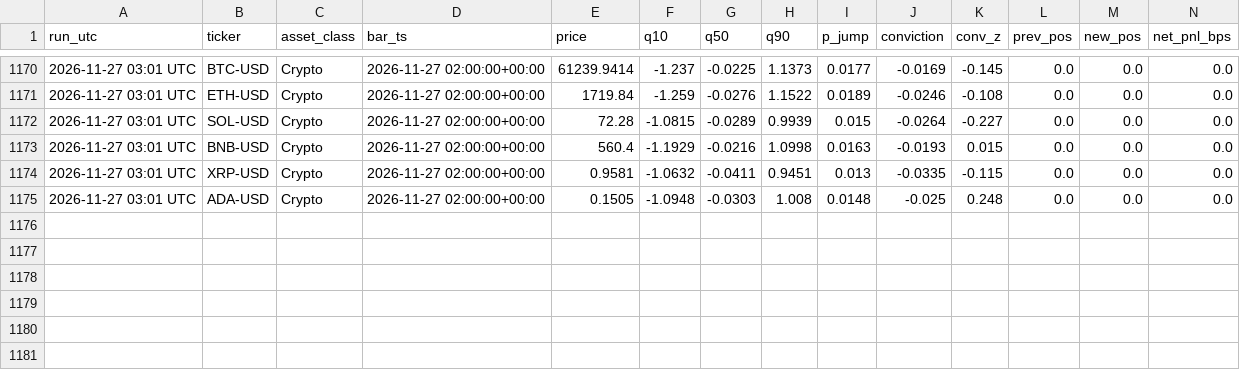
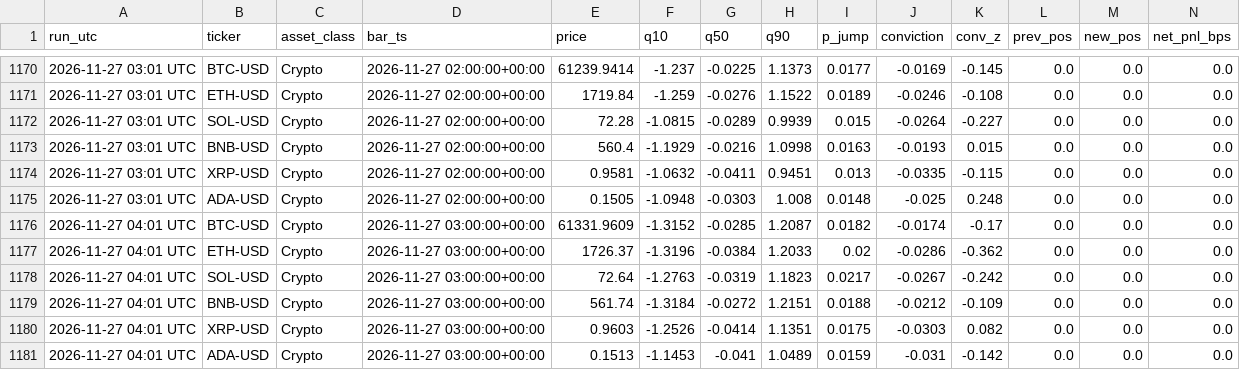
Before and after one commit to Lolycut/starquant4.1, a CSV file: data/paper_trades_log.csv, drawn as a sheet; only a part is shown, gaps mark what is left out; rows hold the shown columns only; the diff names each change by its address in the sheet, - before the commit and + after, or states it on an @@ line.

Commit message:
Hourly paper-trade update [skip ci]

```diff
--- a/data/paper_trades_log.csv
+++ b/data/paper_trades_log.csv
+row 1176: 2026-11-27 04:01 UTC | BTC-USD | Crypto | 2026-11-27 03:00:00+00:00 | 61331.9609 | -1.3152 | -0.0285 | 1.2087 | 0.0182 | -0.0174 | -0.17 | 0.0 | 0.0 | 0.0
+row 1177: 2026-11-27 04:01 UTC | ETH-USD | Crypto | 2026-11-27 03:00:00+00:00 | 1726.37 | -1.3196 | -0.0384 | 1.2033 | 0.02 | -0.0286 | -0.362 | 0.0 | 0.0 | 0.0
+row 1178: 2026-11-27 04:01 UTC | SOL-USD | Crypto | 2026-11-27 03:00:00+00:00 | 72.64 | -1.2763 | -0.0319 | 1.1823 | 0.0217 | -0.0267 | -0.242 | 0.0 | 0.0 | 0.0
+row 1179: 2026-11-27 04:01 UTC | BNB-USD | Crypto | 2026-11-27 03:00:00+00:00 | 561.74 | -1.3184 | -0.0272 | 1.2151 | 0.0188 | -0.0212 | -0.109 | 0.0 | 0.0 | 0.0
+row 1180: 2026-11-27 04:01 UTC | XRP-USD | Crypto | 2026-11-27 03:00:00+00:00 | 0.9603 | -1.2526 | -0.0414 | 1.1351 | 0.0175 | -0.0303 | 0.082 | 0.0 | 0.0 | 0.0
+row 1181: 2026-11-27 04:01 UTC | ADA-USD | Crypto | 2026-11-27 03:00:00+00:00 | 0.1513 | -1.1453 | -0.041 | 1.0489 | 0.0159 | -0.031 | -0.142 | 0.0 | 0.0 | 0.0
```
Also changed, not shown: 1 other file.
